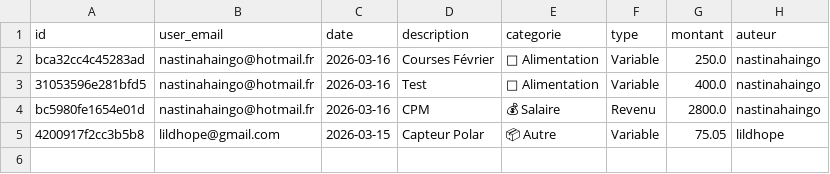
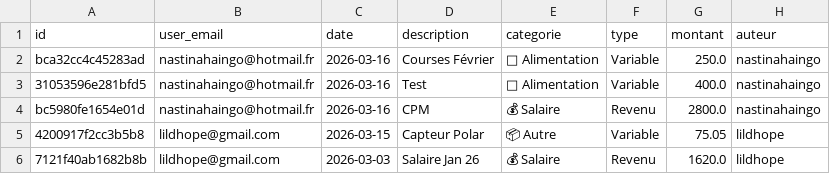
Before and after one commit to nastinahaingo/BudgetApp, a CSV file: budget_data.csv, drawn as a sheet.

Commit message:
update budget_data

```diff
--- a/budget_data.csv
+++ b/budget_data.csv
@@ -5 +5,2 @@ bc5980fe1654e01d,nastinahaingo@hotmail.fr,2026-03-16,CPM,💰 Salaire,Revenu,280
 4200917f2cc3b5b8,lildhope@gmail.com,2026-03-15,Capteur Polar,📦 Autre,Variable,75.05,lildhope
+7121f40ab1682b8b,lildhope@gmail.com,2026-03-03,Salaire Jan 26,💰 Salaire,Revenu,1620.0,lildhope
```
